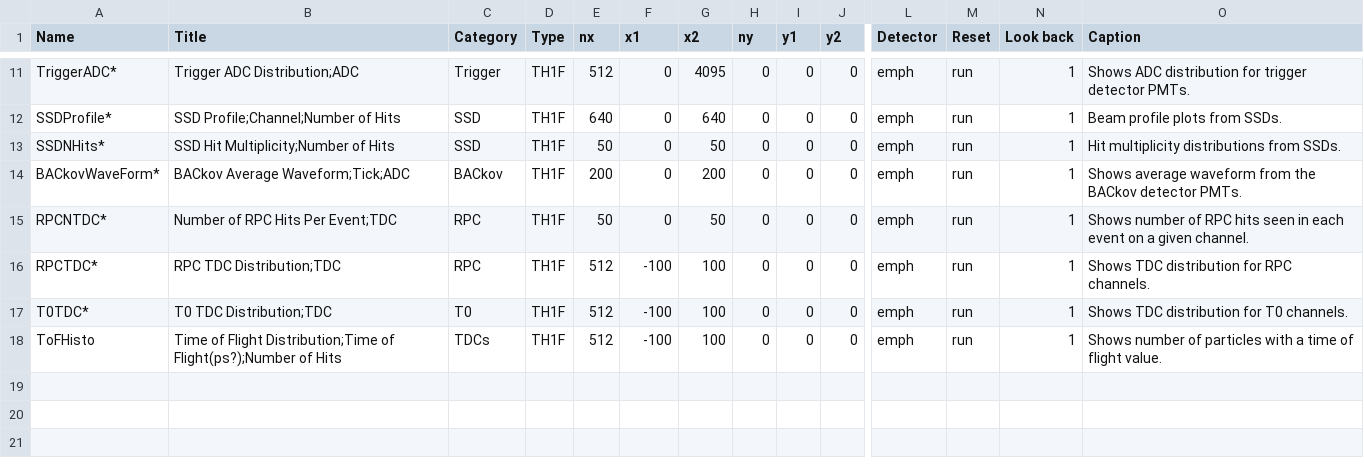
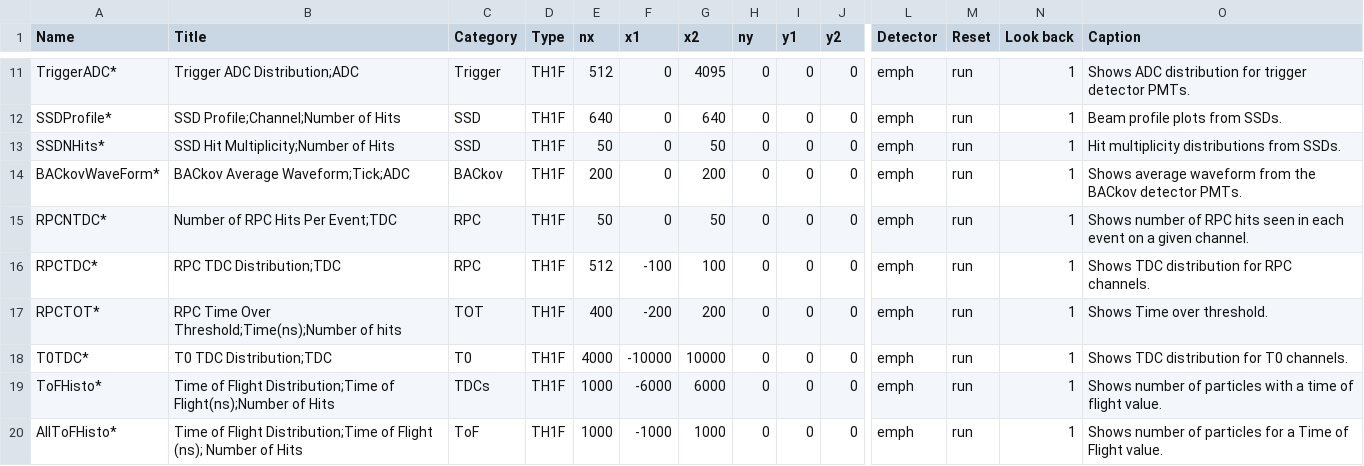
Before and after one commit to EMPHATICSoft/emphaticsoft, a CSV file: OnlineMonitoring/util/onmon-histos.csv, drawn as a sheet; only a part is shown, gaps mark what is left out; addresses are those after the commit; rows hold the shown columns only; the diff names each change by its address in the sheet, - before the commit and + after, or states it on an @@ line.

Commit message:
Some Onmon Time of flight and TOT changes.

```diff
--- a/OnlineMonitoring/util/onmon-histos.csv
+++ b/OnlineMonitoring/util/onmon-histos.csv
+row 17: RPCTOT* | RPC Time Over Threshold;Time(ns);Number of hits | TOT | TH1F | 400 | -200 | 200 | 0 | 0 | 0 | emph | run | 1 | Shows Time over threshold.
-E18 (nx): 512
+E18 (nx): 4000
-F18 (x1): -100
+F18 (x1): -10000
-G18 (x2): 100
+G18 (x2): 10000
-A19 (Name): ToFHisto
+A19 (Name): ToFHisto*
-B19 (Title): …Distribution;Time of Flight(ps?);Number of Hits
+B19 (Title): …Distribution;Time of Flight(ns);Number of Hits
-E19 (nx): 512
+E19 (nx): 1000
-F19 (x1): -100
+F19 (x1): -6000
-G19 (x2): 100
+G19 (x2): 6000
+row 20: AllToFHisto* | Time of Flight Distribution;Time of Flight (ns); Number of Hits | ToF | TH1F | 1000 | -1000 | 1000 | 0 | 0 | 0 | emph | run | 1 | Shows number of particles for a Time of Flight value.
```
Also changed, not shown: 1 other file.
